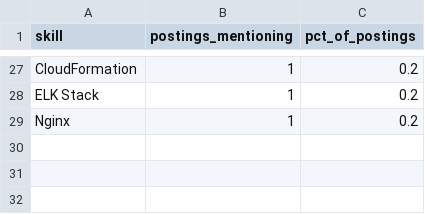
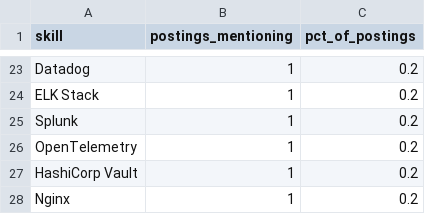
Before and after one commit to Rohith918/Devops-Skills-WordCloud, a CSV file: skills_cloud.csv, drawn as a sheet; only a part is shown, gaps mark what is left out; addresses are those after the commit; the diff covers the shown part only; the diff names each change by its address in the sheet, - before the commit and + after, or states it on an @@ line.

```diff
--- a/skills_cloud.csv
+++ b/skills_cloud.csv
-A23 (skill): CloudFormation
+A23 (skill): Datadog
+row 25: Splunk | 1 | 0.2
+row 26: OpenTelemetry | 1 | 0.2
+row 27: HashiCorp Vault | 1 | 0.2
```
Also changed, not shown: 6 added rows, 10 removed rows and 20 edited cells elsewhere in this file, 2 other files.
